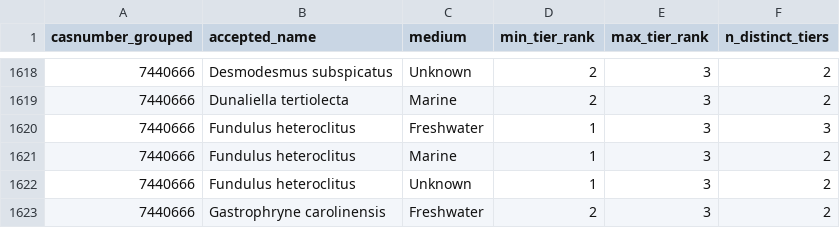
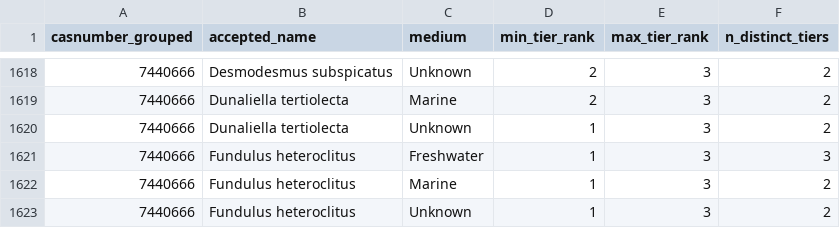
Before and after one commit to open-AIMS/ssddata, a CSV file: data-raw/alldata/stage4e-tier-displacement-groups.csv, drawn as a sheet; only a part is shown, gaps mark what is left out; the shorter side is filled out with more unchanged rows.

Commit message:
Add 8 salt/element CAS mappings and ammonia alias; rebuild allchronic_data canonically

```diff
--- a/data-raw/alldata/stage4e-tier-displacement-groups.csv
+++ b/data-raw/alldata/stage4e-tier-displacement-groups.csv
@@ -1619,2 +1619,3 @@ casnumber_grouped,accepted_name,medium,min_tier_rank,max_tier_rank,n_distinct_ti
 7440666,Dunaliella tertiolecta,Marine,2,3,2
+7440666,Dunaliella tertiolecta,Unknown,1,3,2
 7440666,Fundulus heteroclitus,Freshwater,1,3,3
```
Also changed, not shown: 11 other files.
